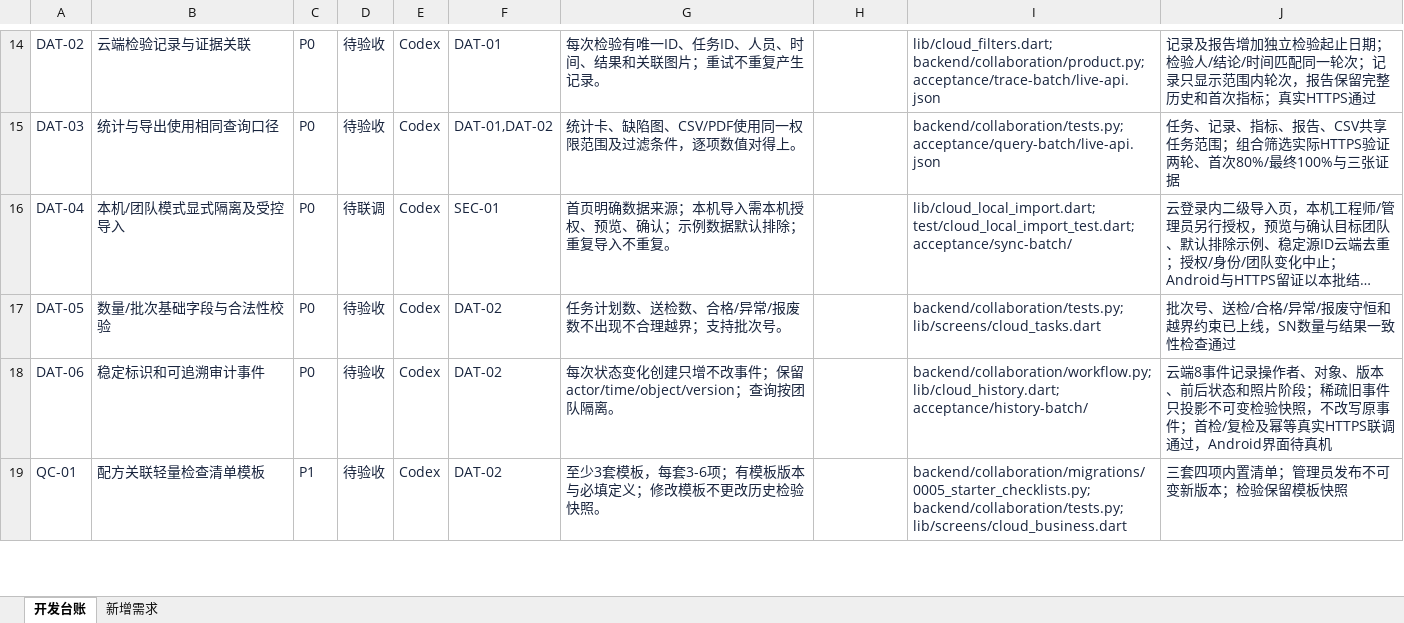
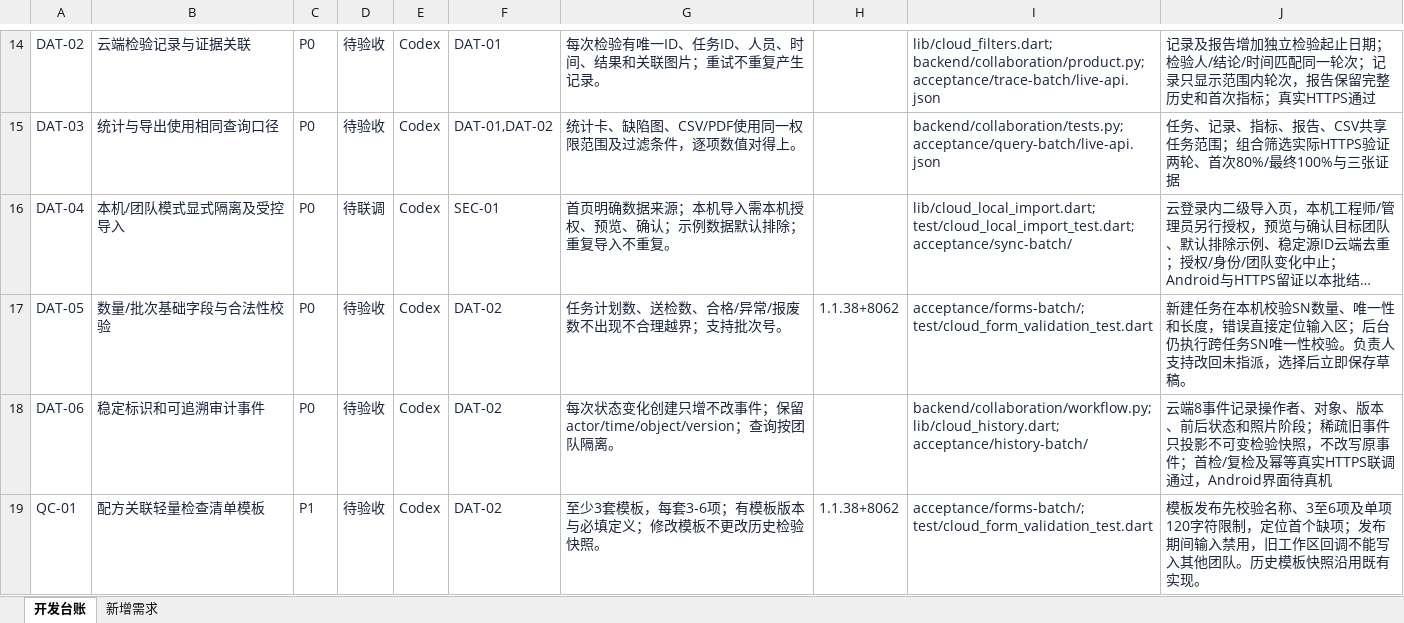
Before and after one commit to CeylanYang/LineSight, an Excel workbook: docs/product/linesight/LineSight_Development_Backlog.xlsx, sheet 开发台账, drawn as a sheet; only a part is shown, gaps mark what is left out; long unchanged cells end in …; values as stored, in another font and other column widths than the file's, no borders; conditional formats and table styles not drawn; the diff covers the shown part only; the diff names each change by its address in the sheet, - before the commit and + after, or states it on an @@ line.

Commit message:
feat: validate business forms and locate missing inputs

```diff
--- a/docs/product/linesight/LineSight_Development_Backlog.xlsx (sheet 开发台账)
+++ b/docs/product/linesight/LineSight_Development_Backlog.xlsx (sheet 开发台账)
-H17: (empty)
+H17: 1.1.38+8062
-I17: backend/collaboration/tests.py; lib/screens/cloud_tasks.dart
+I17: acceptance/forms-batch/; test/cloud_form_validation_test.dart
-J17: 批次号、送检/合格/异常/报废守恒和越界约束已上线，SN数量与结果一致性检查通过
+J17: 新建任务在本机校验SN数量、唯一性和长度，错误直接定位输入区；后台仍执行跨任务SN唯一性校验。负责人支持改回未指派，选择后立即保存草稿。
-H19: (empty)
+H19: 1.1.38+8062
-I19: backend/collaboration/migrations/0005_starter_checklists.py; backend/collaboration/tests.py; lib/screens/cloud_business.dart
+I19: acceptance/forms-batch/; test/cloud_form_validation_test.dart
-J19: 三套四项内置清单；管理员发布不可变新版本；检验保留模板快照
+J19: 模板发布先校验名称、3至6项及单项120字符限制，定位首个缺项；发布期间输入禁用，旧工作区回调不能写入其他团队。历史模板快照沿用既有实现。
```
Also changed, not shown: 18 edited cells elsewhere in this sheet, 35 other files.
